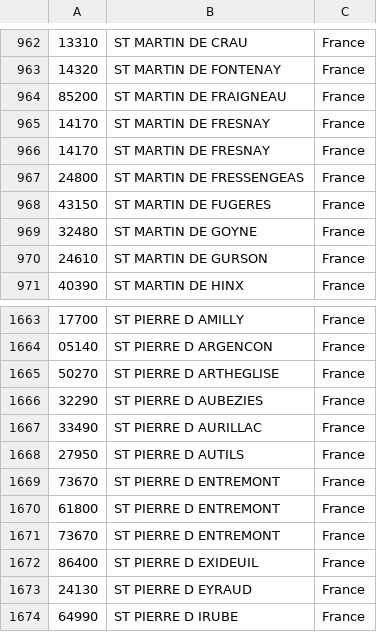
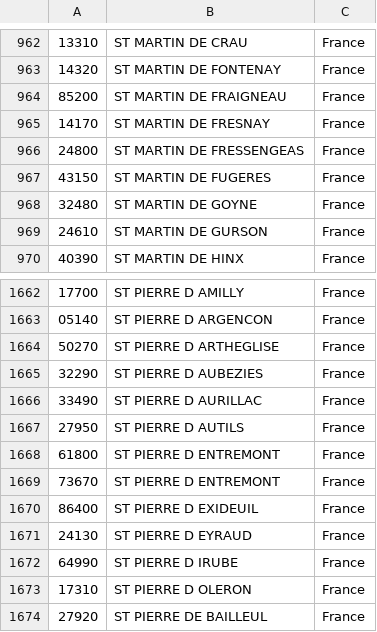
Before and after one commit to Lucterios2/contacts, a CSV file: lucterios/contacts/migrations/postalcode_fr12.csv, drawn as a sheet; only a part is shown, gaps mark what is left out; the shorter side is filled out with more unchanged rows; the diff names each change by its address in the sheet, - before the commit and + after, or states it on an @@ line.

Commit message:
add postal code functionnal tests

```diff
--- a/lucterios/contacts/migrations/postalcode_fr12.csv
+++ b/lucterios/contacts/migrations/postalcode_fr12.csv
-row 966: 14170 | ST MARTIN DE FRESNAY | France
-row 1669: 73670 | ST PIERRE D ENTREMONT | France
```
Also changed, not shown: lucterios/contacts/migrations/postalcode_fr05.csv, lucterios/contacts/migrations/postalcode_fr13.csv, 4 other files.
